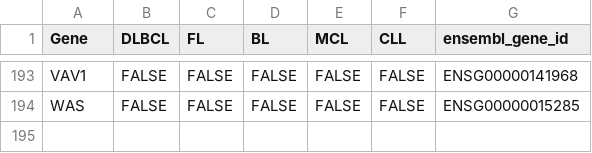
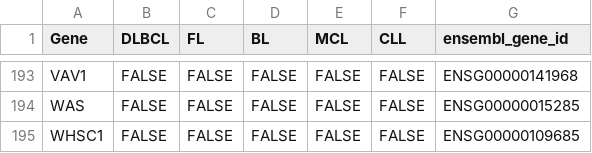
Before and after one commit to morinlab/GAMBLR, a TSV file: inst/extdata/lymphoma_genes.tsv, drawn as a sheet; only a part is shown, gaps mark what is left out.

Commit message:
functionality improvement: adding NSD2/WHSC1 to lymphoma genes

```diff
--- a/inst/extdata/lymphoma_genes.tsv
+++ b/inst/extdata/lymphoma_genes.tsv
@@ -194 +194,2 @@ VAV1	FALSE	FALSE	FALSE	FALSE	FALSE	ENSG00000141968
 WAS	FALSE	FALSE	FALSE	FALSE	FALSE	ENSG00000015285
+WHSC1	FALSE	FALSE	FALSE	FALSE	FALSE	ENSG00000109685
```
Also changed, not shown: 5 other files.
